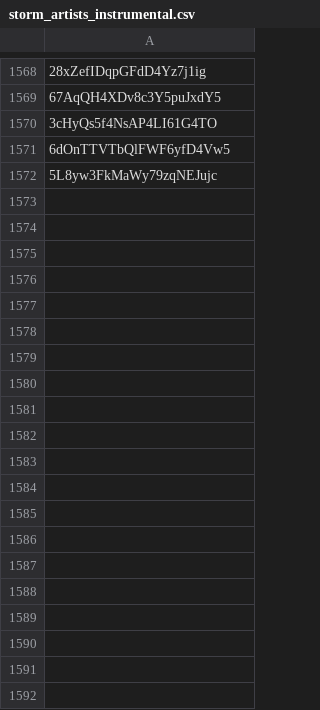
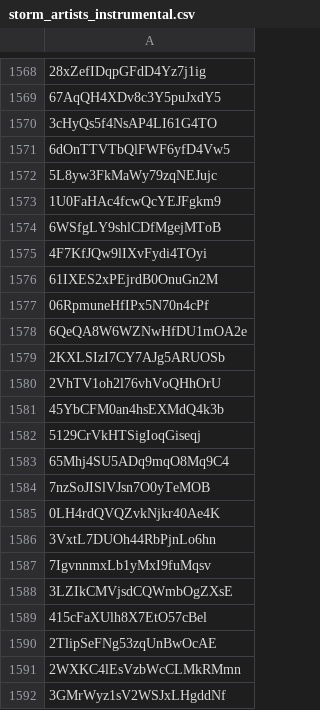
Before and after one commit to ATawzer/Storm-Old, a CSV file: data/storm_artists_instrumental.csv, drawn as a sheet; only a part is shown, gaps mark what is left out; the diff names each change by its address in the sheet, - before the commit and + after, or states it on an @@ line.

```diff
--- a/data/storm_artists_instrumental.csv
+++ b/data/storm_artists_instrumental.csv
+row 1573: 1U0FaHAc4fcwQcYEJFgkm9
+row 1574: 6WSfgLY9shlCDfMgejMToB
+row 1575: 4F7KfJQw9lIXvFydi4TOyi
+row 1576: 61IXES2xPEjrdB0OnuGn2M
+row 1577: 06RpmuneHfIPx5N70n4cPf
+row 1578: 6QeQA8W6WZNwHfDU1mOA2e
+row 1579: 2KXLSIzI7CY7AJg5ARUOSb
+row 1580: 2VhTV1oh2l76vhVoQHhOrU
+row 1581: 45YbCFM0an4hsEXMdQ4k3b
+row 1582: 5129CrVkHTSigIoqGiseqj
+row 1583: 65Mhj4SU5ADq9mqO8Mq9C4
+row 1584: 7nzSoJISlVJsn7O0yTeMOB
+row 1585: 0LH4rdQVQZvkNjkr40Ae4K
+row 1586: 3VxtL7DUOh44RbPjnLo6hn
+row 1587: 7IgvnnmxLb1yMxI9fuMqsv
+row 1588: 3LZIkCMVjsdCQWmbOgZXsE
+row 1589: 415cFaXUlh8X7EtO57cBel
+row 1590: 2TlipSeFNg53zqUnBwOcAE
+row 1591: 2WXKC4lEsVzbWcCLMkRMmn
+row 1592: 3GMrWyz1sV2WSJxLHgddNf
```
Also changed, not shown: 2 other files.
